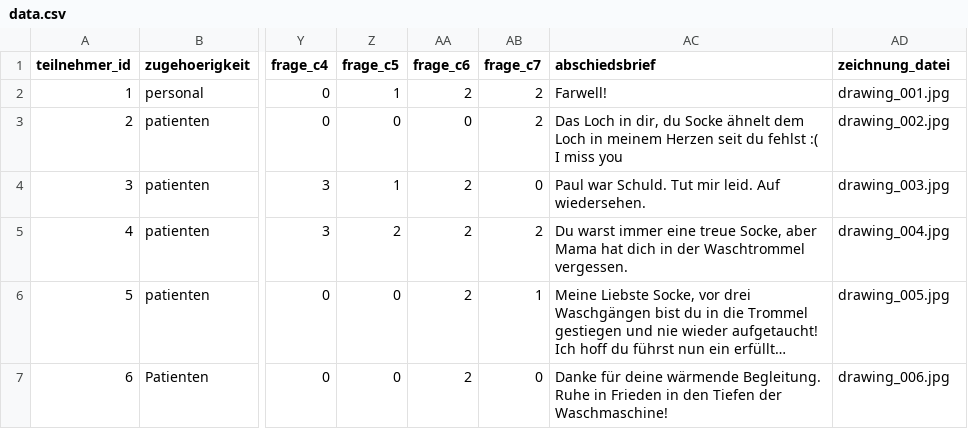
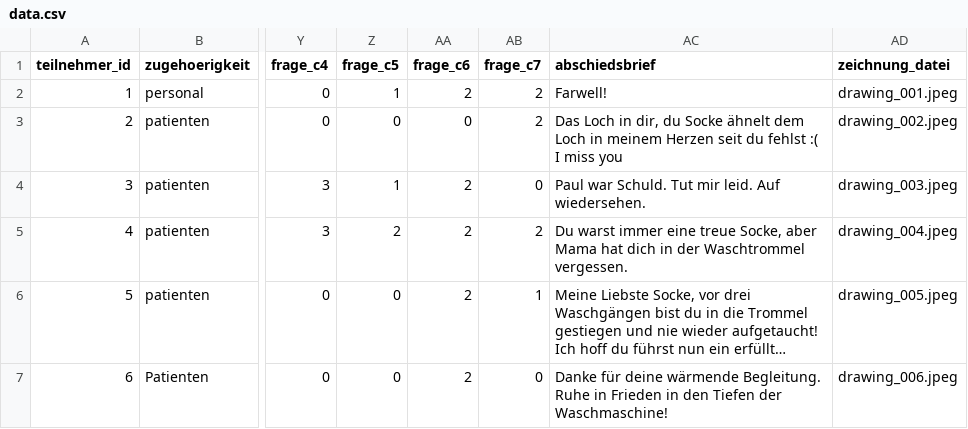
Before and after one commit to regina1005/Fragebogen.github.io, a CSV file: public/data.csv, drawn as a sheet; only a part is shown, gaps mark what is left out; long unchanged cells end in …; the diff names each change by its address in the sheet, - before the commit and + after, or states it on an @@ line.

Commit message:
Update data.csv

```diff
--- a/public/data.csv
+++ b/public/data.csv
-AD2 (zeichnung_datei): drawing_001.jpg
+AD2 (zeichnung_datei): drawing_001.jpeg
-AD3 (zeichnung_datei): drawing_002.jpg
+AD3 (zeichnung_datei): drawing_002.jpeg
-AD4 (zeichnung_datei): drawing_003.jpg
+AD4 (zeichnung_datei): drawing_003.jpeg
-AD5 (zeichnung_datei): drawing_004.jpg
+AD5 (zeichnung_datei): drawing_004.jpeg
-AD6 (zeichnung_datei): drawing_005.jpg
+AD6 (zeichnung_datei): drawing_005.jpeg
-AD7 (zeichnung_datei): drawing_006.jpg
+AD7 (zeichnung_datei): drawing_006.jpeg
```
